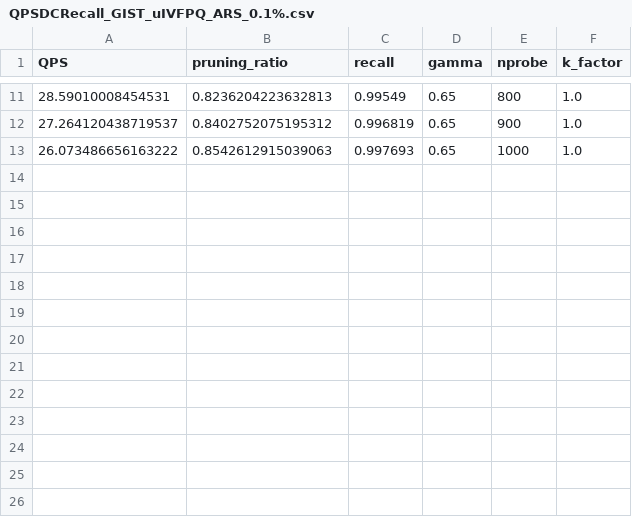
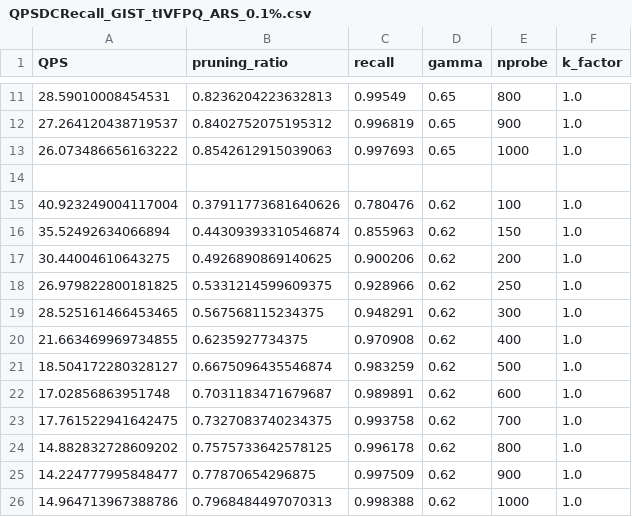
Before and after one commit to petrizhang/TRIM, a CSV file: bench/results/QPSDCRecall_GIST_tIVFPQ_ARS_0.1%.csv (was bench/results/QPSDCRecall_GIST_uIVFPQ_ARS_0.1%.csv), drawn as a sheet; only a part is shown, gaps mark what is left out; the diff names each change by its address in the sheet, - before the commit and + after, or states it on an @@ line.

```diff
--- a/bench/results/QPSDCRecall_GIST_uIVFPQ_ARS_0.1%.csv
+++ b/bench/results/QPSDCRecall_GIST_tIVFPQ_ARS_0.1%.csv
+row 14: (empty)
+row 15: 40.923249004117004 | 0.37911773681640626 | 0.780476 | 0.62 | 100 | 1.0
+row 16: 35.52492634066894 | 0.44309393310546874 | 0.855963 | 0.62 | 150 | 1.0
+row 17: 30.44004610643275 | 0.4926890869140625 | 0.900206 | 0.62 | 200 | 1.0
+row 18: 26.979822800181825 | 0.5331214599609375 | 0.928966 | 0.62 | 250 | 1.0
+row 19: 28.525161466453465 | 0.567568115234375 | 0.948291 | 0.62 | 300 | 1.0
+row 20: 21.663469969734855 | 0.6235927734375 | 0.970908 | 0.62 | 400 | 1.0
+row 21: 18.504172280328127 | 0.6675096435546874 | 0.983259 | 0.62 | 500 | 1.0
+row 22: 17.02856863951748 | 0.7031183471679687 | 0.989891 | 0.62 | 600 | 1.0
+row 23: 17.761522941642475 | 0.7327083740234375 | 0.993758 | 0.62 | 700 | 1.0
+row 24: 14.882832728609202 | 0.7575733642578125 | 0.996178 | 0.62 | 800 | 1.0
+row 25: 14.224777995848477 | 0.77870654296875 | 0.997509 | 0.62 | 900 | 1.0
+row 26: 14.964713967388786 | 0.7968484497070313 | 0.998388 | 0.62 | 1000 | 1.0
```
Also changed, not shown: bench/results/QPSDCRecall_GIST_IVFPQ_ARS_0.01%.csv, bench/results/QPSDCRecall_GIST_IVFPQ_KNN_k100.csv, 39 other files.
